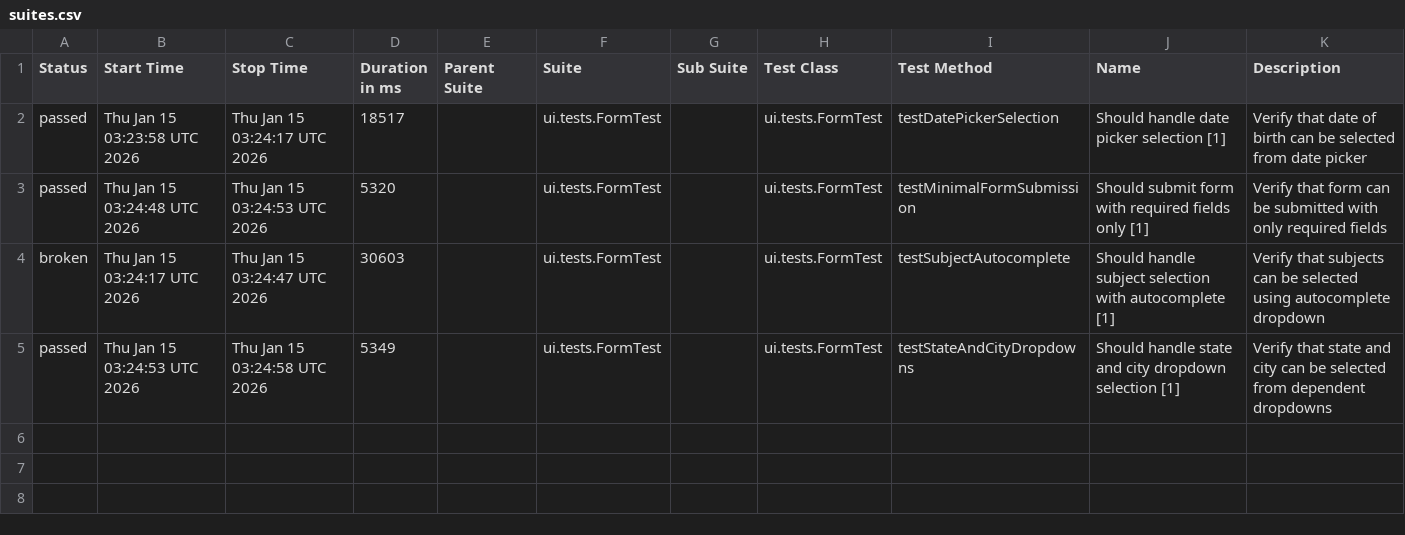
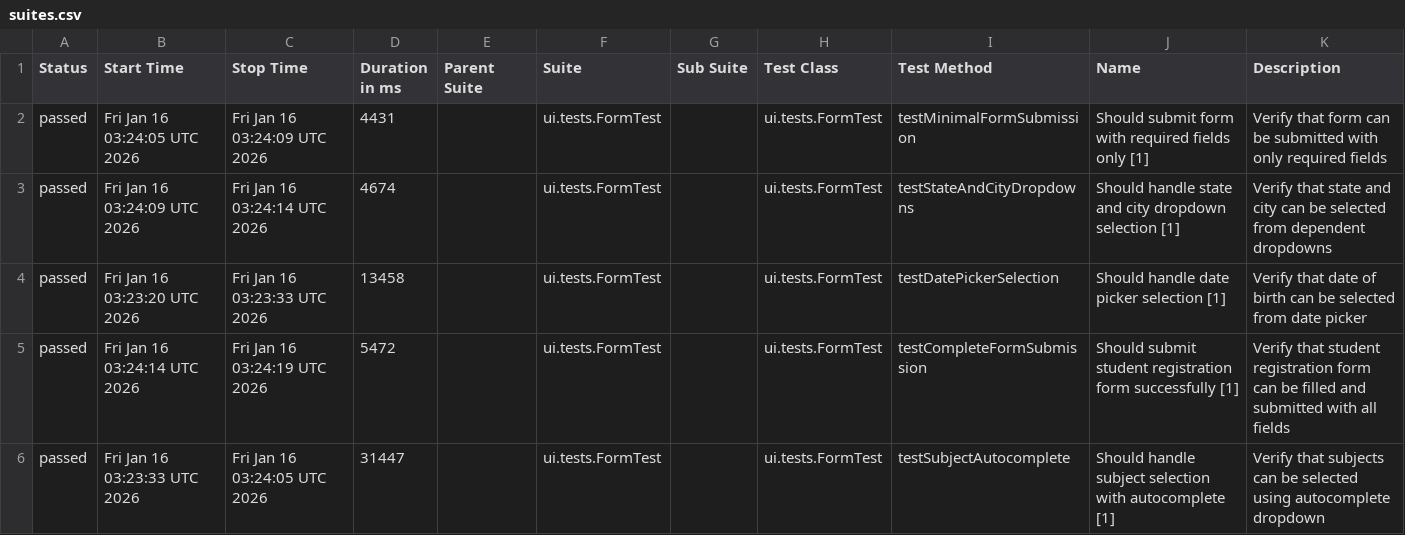
Before and after one commit to wild47/qa-automation-base, a CSV file: ui/data/suites.csv, drawn as a sheet.

```diff
--- a/ui/data/suites.csv
+++ b/ui/data/suites.csv
@@ -1,5 +1,6 @@
 "Status","Start Time","Stop Time","Duration in ms","Parent Suite","Suite","Sub Suite","Test Class","Test Method","Name","Description"
-"passed","Thu Jan 15 03:23:58 UTC 2026","Thu Jan 15 03:24:17 UTC 2026","18517","","ui.tests.FormTest","","ui.tests.FormTest","testDatePickerSelection","Should handle date picker selection [1]","Verify that date of birth can be selected from date picker"
-"passed","Thu Jan 15 03:24:48 UTC 2026","Thu Jan 15 03:24:53 UTC 2026","5320","","ui.tests.FormTest","","ui.tests.FormTest","testMinimalFormSubmission","Should submit form with required fields only [1]","Verify that form can be submitted with only required fields"
-"broken","Thu Jan 15 03:24:17 UTC 2026","Thu Jan 15 03:24:47 UTC 2026","30603","","ui.tests.FormTest","","ui.tests.FormTest","testSubjectAutocomplete","Should handle subject selection with autocomplete [1]","Verify that subjects can be selected using autocomplete dropdown"
-"passed","Thu Jan 15 03:24:53 UTC 2026","Thu Jan 15 03:24:58 UTC 2026","5349","","ui.tests.FormTest","","ui.tests.FormTest","testStateAndCityDropdowns","Should handle state and city dropdown selection [1]","Verify that state and city can be selected from dependent dropdowns"
+"passed","Fri Jan 16 03:24:05 UTC 2026","Fri Jan 16 03:24:09 UTC 2026","4431","","ui.tests.FormTest","","ui.tests.FormTest","testMinimalFormSubmission","Should submit form with required fields only [1]","Verify that form can be submitted with only required fields"
+"passed","Fri Jan 16 03:24:09 UTC 2026","Fri Jan 16 03:24:14 UTC 2026","4674","","ui.tests.FormTest","","ui.tests.FormTest","testStateAndCityDropdowns","Should handle state and city dropdown selection [1]","Verify that state and city can be selected from dependent dropdowns"
+"passed","Fri Jan 16 03:23:20 UTC 2026","Fri Jan 16 03:23:33 UTC 2026","13458","","ui.tests.FormTest","","ui.tests.FormTest","testDatePickerSelection","Should handle date picker selection [1]","Verify that date of birth can be selected from date picker"
+"passed","Fri Jan 16 03:24:14 UTC 2026","Fri Jan 16 03:24:19 UTC 2026","5472","","ui.tests.FormTest","","ui.tests.FormTest","testCompleteFormSubmission","Should submit student registration form successfully [1]","Verify that student registration form can be filled and submitted with all fields"
+"passed","Fri Jan 16 03:23:33 UTC 2026","Fri Jan 16 03:24:05 UTC 2026","31447","","ui.tests.FormTest","","ui.tests.FormTest","testSubjectAutocomplete","Should handle subject selection with autocomplete [1]","Verify that subjects can be selected using autocomplete dropdown"
```
Also changed, not shown: 37 other files.
